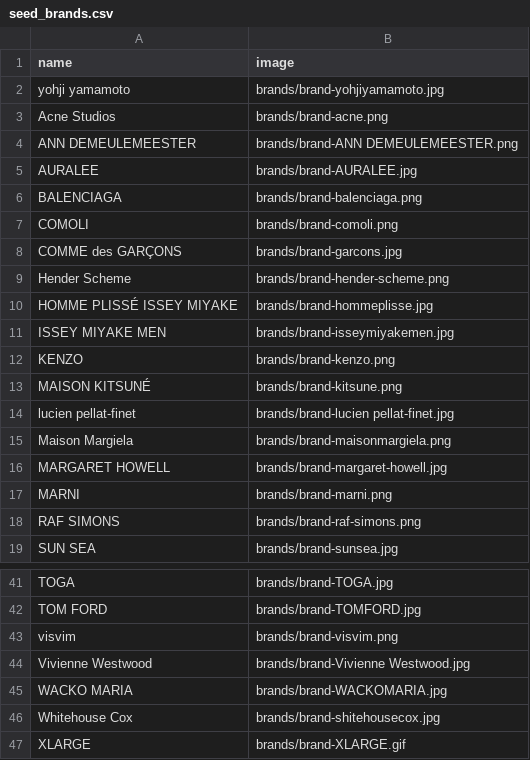
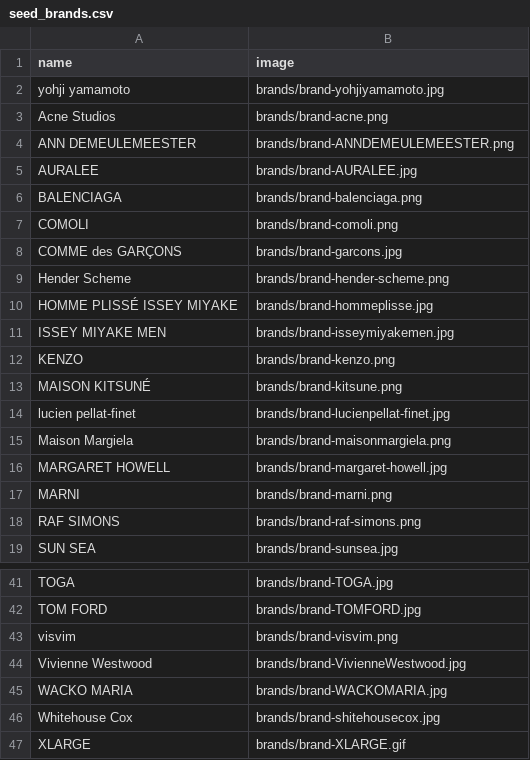
Before and after one commit to masato-teshita/full-gi-collection, a CSV file: db/csv/seed_brands.csv, drawn as a sheet; only a part is shown, gaps mark what is left out.

Commit message:
fix: seed値のファイル名を修正

```diff
--- a/db/csv/seed_brands.csv
+++ b/db/csv/seed_brands.csv
@@ -3,3 +3,3 @@ yohji yamamoto,brands/brand-yohjiyamamoto.jpg
 Acne Studios,brands/brand-acne.png
-ANN DEMEULEMEESTER,brands/brand-ANN DEMEULEMEESTER.png
+ANN DEMEULEMEESTER,brands/brand-ANNDEMEULEMEESTER.png
 AURALEE,brands/brand-AURALEE.jpg
@@ -13,3 +13,3 @@ KENZO,brands/brand-kenzo.png
 MAISON KITSUNÉ,brands/brand-kitsune.png
-lucien pellat-finet,brands/brand-lucien pellat-finet.jpg
+lucien pellat-finet,brands/brand-lucienpellat-finet.jpg
 Maison Margiela,brands/brand-maisonmargiela.png
@@ -43,3 +43,3 @@ TOM FORD,brands/brand-TOMFORD.jpg
 visvim,brands/brand-visvim.png
-Vivienne Westwood,brands/brand-Vivienne Westwood.jpg
+Vivienne Westwood,brands/brand-VivienneWestwood.jpg
 WACKO MARIA,brands/brand-WACKOMARIA.jpg
```
